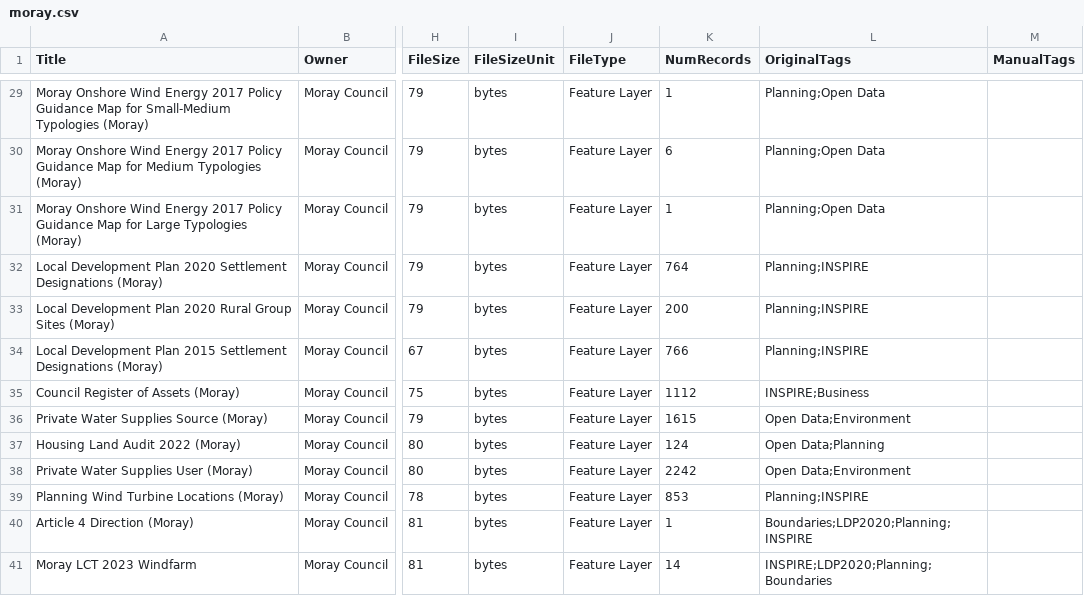
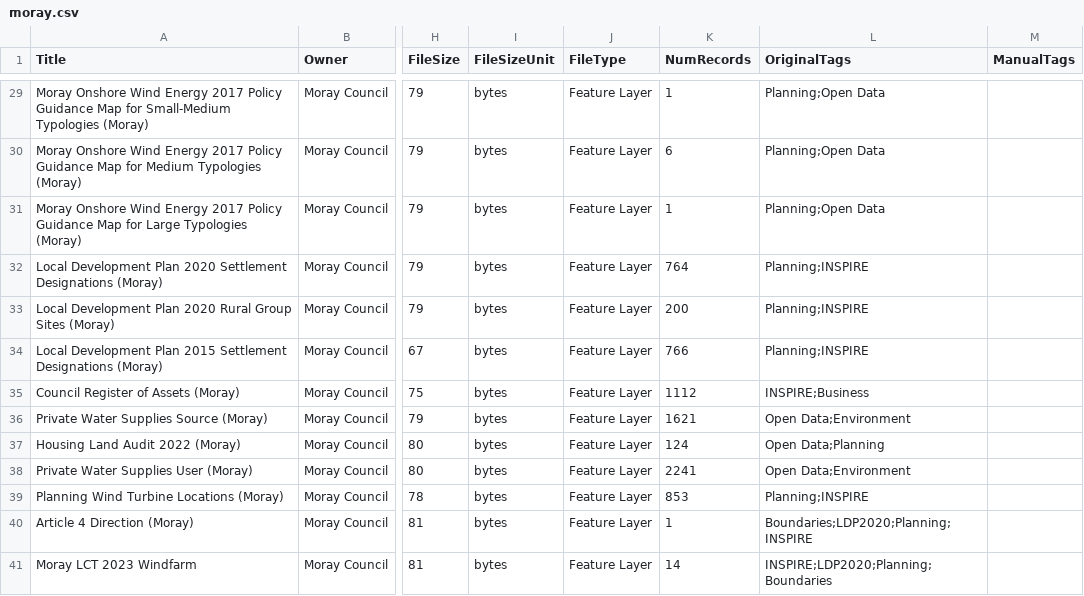
Before and after one commit to OpenDataScotland/the_od_bods, a CSV file: data/arcgis/moray.csv, drawn as a sheet; only a part is shown, gaps mark what is left out; the diff names each change by its address in the sheet, - before the commit and + after, or states it on an @@ line.

```diff
--- a/data/arcgis/moray.csv
+++ b/data/arcgis/moray.csv
-K36 (NumRecords): 1615
+K36 (NumRecords): 1621
-K38 (NumRecords): 2242
+K38 (NumRecords): 2241
```
Also changed, not shown: data/USMART/Cycling Scotland.csv, data/arcgis/renfrew.csv, 7 other files.
